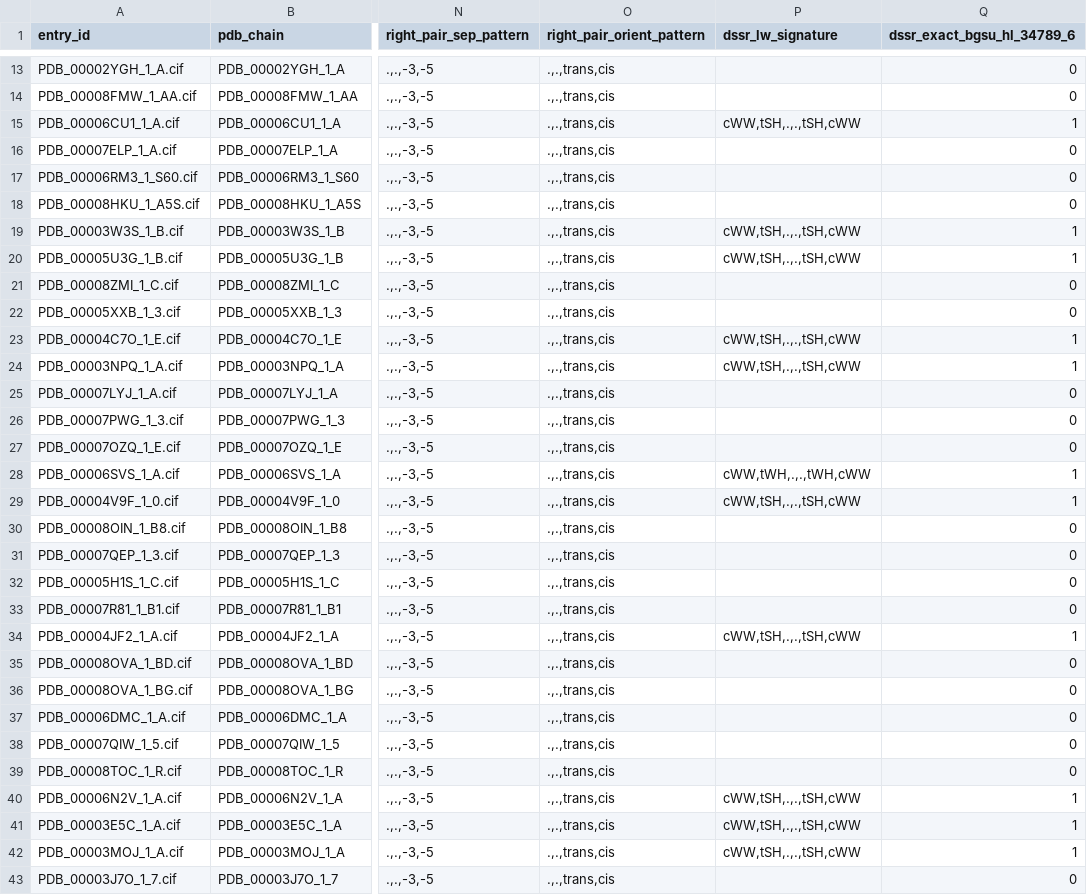
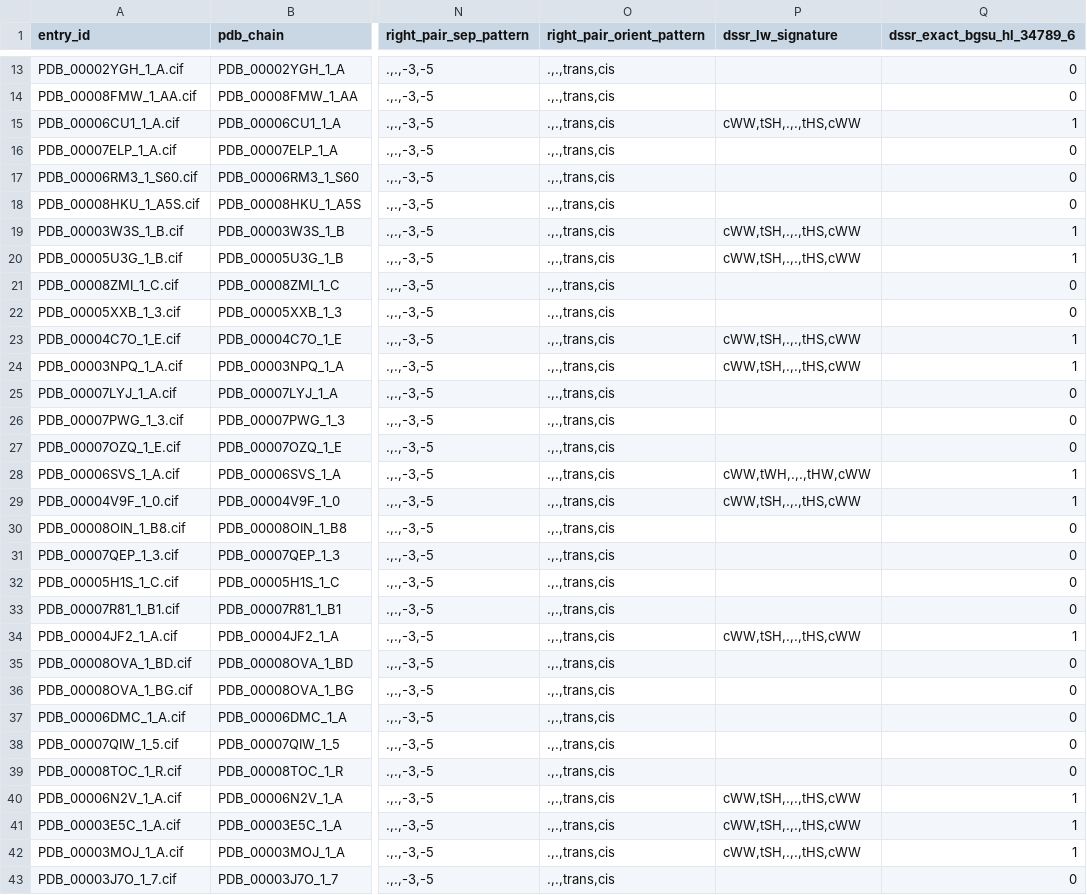
Before and after one commit to Cassie818/RFoldSearch-analysis, a TSV file: files/motifs/overlapping_hairpin_44-48-62-71-66-12_instances.tsv, drawn as a sheet; only a part is shown, gaps mark what is left out; the diff covers the shown part only; the diff names each change by its address in the sheet, - before the commit and + after, or states it on an @@ line.

```diff
--- a/files/motifs/overlapping_hairpin_44-48-62-71-66-12_instances.tsv
+++ b/files/motifs/overlapping_hairpin_44-48-62-71-66-12_instances.tsv
-P15 (dssr_lw_signature): cWW,tSH,.,.,tSH,cWW
+P15 (dssr_lw_signature): cWW,tSH,.,.,tHS,cWW
-P19:P20 (dssr_lw_signature): cWW,tSH,.,.,tSH,cWW
+P19:P20 (dssr_lw_signature): cWW,tSH,.,.,tHS,cWW
-P23:P24 (dssr_lw_signature): cWW,tSH,.,.,tSH,cWW
+P23:P24 (dssr_lw_signature): cWW,tSH,.,.,tHS,cWW
-P28 (dssr_lw_signature): cWW,tWH,.,.,tWH,cWW
+P28 (dssr_lw_signature): cWW,tWH,.,.,tHW,cWW
-P29 (dssr_lw_signature): cWW,tSH,.,.,tSH,cWW
+P29 (dssr_lw_signature): cWW,tSH,.,.,tHS,cWW
-P34 (dssr_lw_signature): cWW,tSH,.,.,tSH,cWW
+P34 (dssr_lw_signature): cWW,tSH,.,.,tHS,cWW
-P40:P42 (dssr_lw_signature): cWW,tSH,.,.,tSH,cWW
+P40:P42 (dssr_lw_signature): cWW,tSH,.,.,tHS,cWW
```
Also changed, not shown: 2 edited cells elsewhere in this file, files/motifs/known_motif_core_dssr_pair_conservation_instances_production_new.tsv, files/motifs/known_motif_core_dssr_pair_conservation_summary_production_new.tsv, 30 other files.
